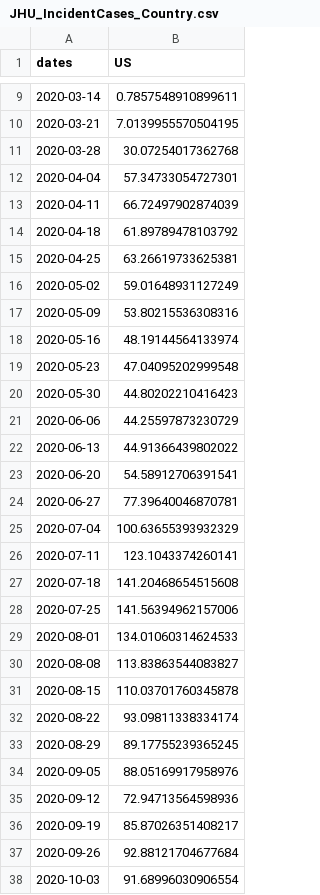
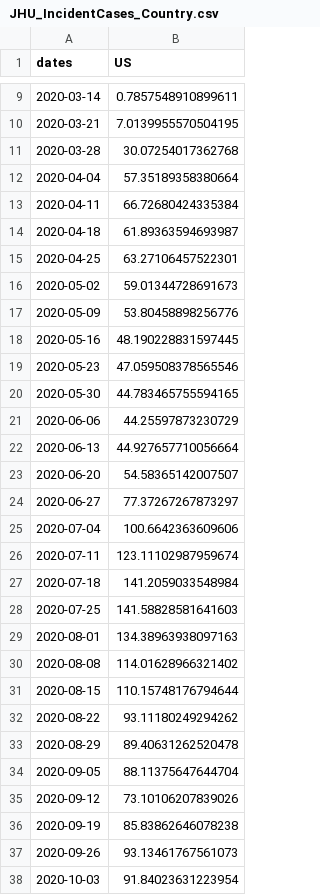
Before and after one commit to One-Quiet-Night/COVID-19-forecast, a CSV file: vis/Data/Country/JHU_IncidentCases_Country.csv, drawn as a sheet; only a part is shown, gaps mark what is left out; the diff covers the shown part only.

```diff
--- a/vis/Data/Country/JHU_IncidentCases_Country.csv
+++ b/vis/Data/Country/JHU_IncidentCases_Country.csv
@@ -11,28 +11,28 @@ dates,US
 2020-03-28,30.07254017362768
-2020-04-04,57.34733054727301
-2020-04-11,66.72497902874039
-2020-04-18,61.89789478103792
-2020-04-25,63.26619733625381
-2020-05-02,59.01648931127249
-2020-05-09,53.80215536308316
-2020-05-16,48.19144564133974
-2020-05-23,47.04095202999548
-2020-05-30,44.80202210416423
+2020-04-04,57.35189358380664
+2020-04-11,66.72680424335384
+2020-04-18,61.89363594693987
+2020-04-25,63.27106457522301
+2020-05-02,59.01344728691673
+2020-05-09,53.80458898256776
+2020-05-16,48.190228831597445
+2020-05-23,47.059508378565546
+2020-05-30,44.783465755594165
 2020-06-06,44.25597873230729
-2020-06-13,44.91366439802022
-2020-06-20,54.58912706391541
-2020-06-27,77.39640046870781
-2020-07-04,100.63655393932329
-2020-07-11,123.1043374260141
-2020-07-18,141.20468654515608
-2020-07-25,141.56394962157006
-2020-08-01,134.01060314624533
-2020-08-08,113.83863544083827
-2020-08-15,110.03701760345878
-2020-08-22,93.09811338334174
-2020-08-29,89.17755239365245
-2020-09-05,88.05169917958976
-2020-09-12,72.94713564598936
-2020-09-19,85.87026351408217
-2020-09-26,92.88121704677684
-2020-10-03,91.68996030906554
+2020-06-13,44.927657710056664
+2020-06-20,54.58365142007507
+2020-06-27,77.37267267873297
+2020-07-04,100.6642363609606
+2020-07-11,123.11102987959674
+2020-07-18,141.2059033548984
+2020-07-25,141.58828581641603
+2020-08-01,134.38963938097163
+2020-08-08,114.01628966321402
+2020-08-15,110.15748176794644
+2020-08-22,93.11180249294262
+2020-08-29,89.40631262520478
+2020-09-05,88.11375647644704
+2020-09-12,73.10106207839026
+2020-09-19,85.83862646078238
+2020-09-26,93.13461767561073
+2020-10-03,91.84023631223954
```
Also changed, not shown: 2 added rows and 7 edited cells elsewhere in this file, vis/Data/State/JHU_IncidentCases_State.csv, vis/Data/State/OQN_IncidentCasesForecast_State.csv, 11 other files.
